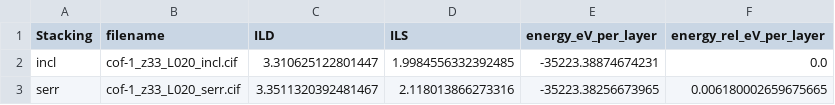
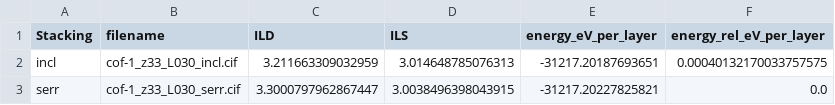
Before and after one commit to GregorLauter/COF-Landscaper, a CSV file: examples/notebook/cof-1/5_cof-1_analysis/final_structures.csv, drawn as a sheet.

```diff
--- a/examples/notebook/cof-1/5_cof-1_analysis/final_structures.csv
+++ b/examples/notebook/cof-1/5_cof-1_analysis/final_structures.csv
@@ -1,3 +1,3 @@
 Stacking,filename,ILD,ILS,energy_eV_per_layer,energy_rel_eV_per_layer
-incl,cof-1_z33_L020_incl.cif,3.310625122801447,1.9984556332392485,-35223.38874674231,0.0
-serr,cof-1_z33_L020_serr.cif,3.3511320392481467,2.118013866273316,-35223.38256673965,0.006180002659675665
+incl,cof-1_z33_L030_incl.cif,3.211663309032959,3.014648785076313,-31217.20187693651,0.00040132170033757575
+serr,cof-1_z33_L030_serr.cif,3.3000797962867447,3.0038496398043915,-31217.20227825821,0.0
```
Also changed, not shown: examples/notebook/cof-1/3_cof-1_landscape/cof-1_sp_energies_incl.csv, examples/notebook/cof-1/4_cof-1_optimization/cof-1_opt_energies_per_layer.csv, 26 other files.
